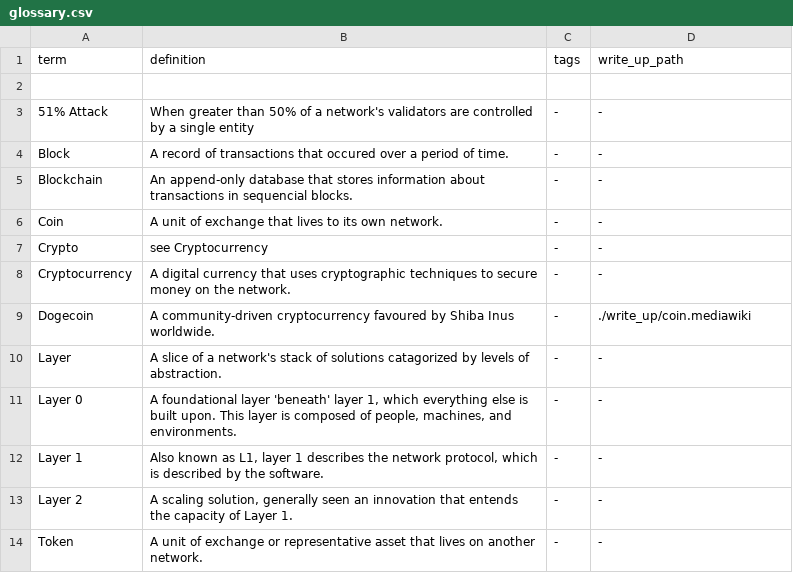
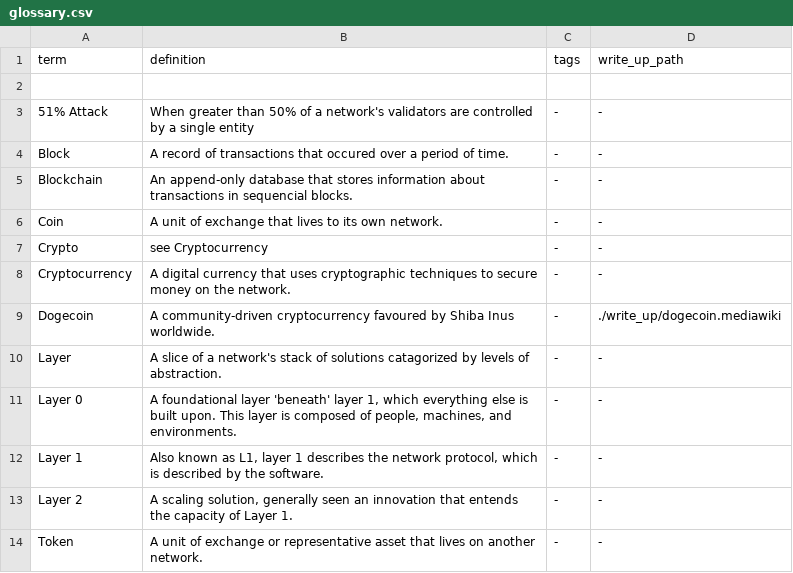
Before and after one commit to ShibeMedia/resource-hub, a CSV file: glossary.csv, drawn as a sheet.

Commit message:
Update glossary.csv

```diff
--- a/glossary.csv
+++ b/glossary.csv
@@ -8,3 +8,3 @@ Crypto, see Cryptocurrency, -, -
 Cryptocurrency, A digital currency that uses cryptographic techniques to secure money on the network., -, -
-Dogecoin, A community-driven cryptocurrency favoured by Shiba Inus worldwide., -, ./write_up/coin.mediawiki
+Dogecoin, A community-driven cryptocurrency favoured by Shiba Inus worldwide., -, ./write_up/dogecoin.mediawiki
 Layer, A slice of a network's stack of solutions catagorized by levels of abstraction., -, -
```
